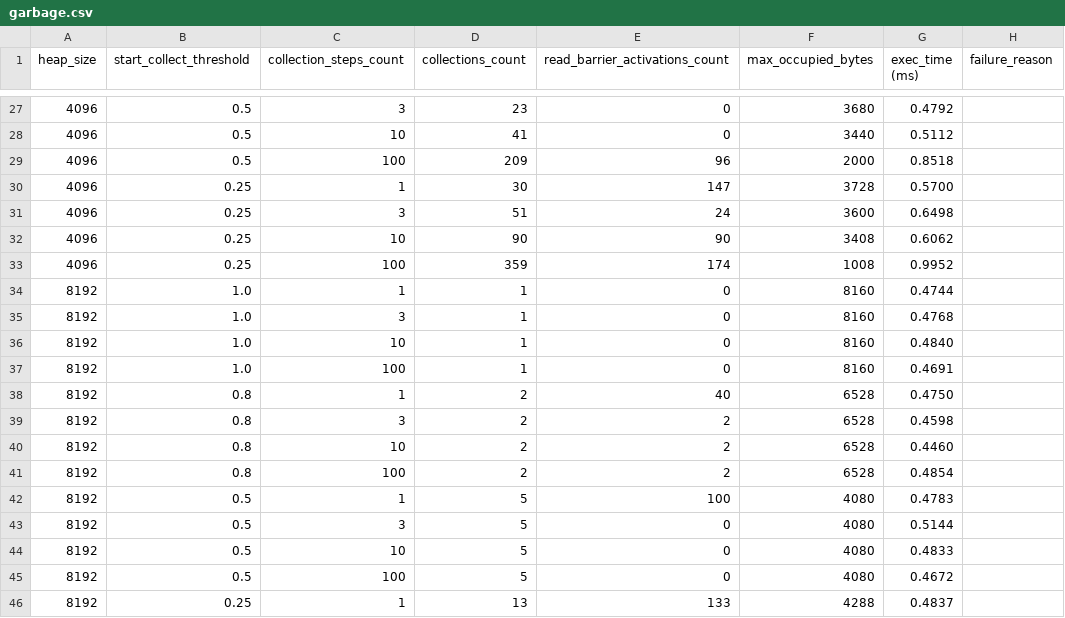
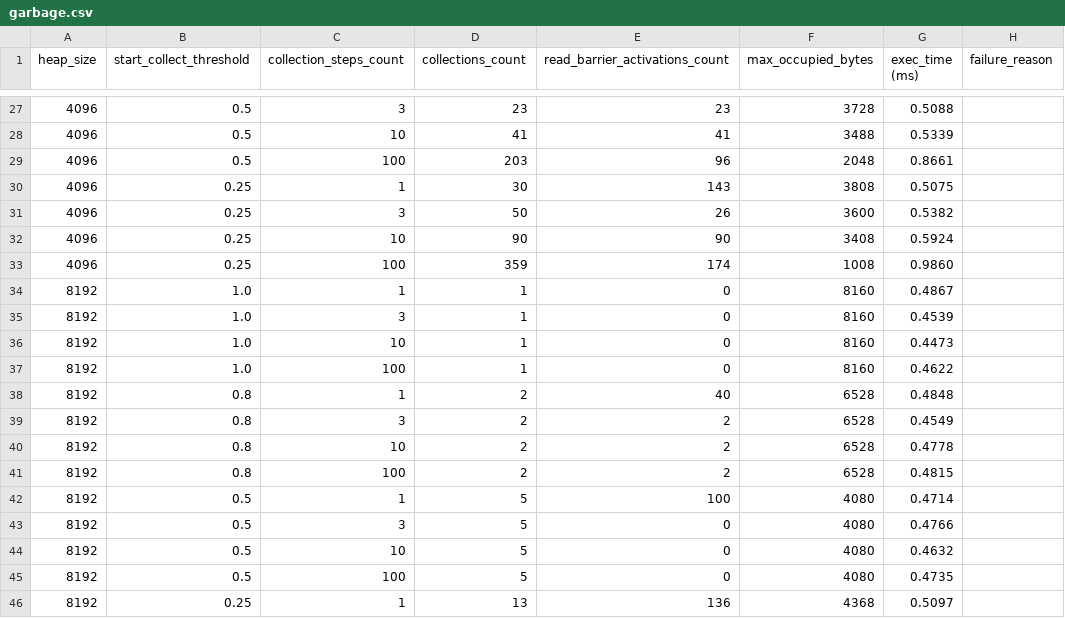
Before and after one commit to ThatDraenGuy/ifmo_stella_compiler_design, a CSV file: runtime/bonus/output/garbage.csv, drawn as a sheet; only a part is shown, gaps mark what is left out; the diff covers the shown part only.

```diff
--- a/runtime/bonus/output/garbage.csv
+++ b/runtime/bonus/output/garbage.csv
@@ -27,20 +27,20 @@ heap_size,start_collect_threshold,collection_steps_count,collections_count,read_
-4096,0.5,3,23,0,3680,0.4792,
-4096,0.5,10,41,0,3440,0.5112,
-4096,0.5,100,209,96,2000,0.8518,
-4096,0.25,1,30,147,3728,0.5700,
-4096,0.25,3,51,24,3600,0.6498,
-4096,0.25,10,90,90,3408,0.6062,
-4096,0.25,100,359,174,1008,0.9952,
-8192,1.0,1,1,0,8160,0.4744,
-8192,1.0,3,1,0,8160,0.4768,
-8192,1.0,10,1,0,8160,0.4840,
-8192,1.0,100,1,0,8160,0.4691,
-8192,0.8,1,2,40,6528,0.4750,
-8192,0.8,3,2,2,6528,0.4598,
-8192,0.8,10,2,2,6528,0.4460,
-8192,0.8,100,2,2,6528,0.4854,
-8192,0.5,1,5,100,4080,0.4783,
-8192,0.5,3,5,0,4080,0.5144,
-8192,0.5,10,5,0,4080,0.4833,
-8192,0.5,100,5,0,4080,0.4672,
-8192,0.25,1,13,133,4288,0.4837,
+4096,0.5,3,23,23,3728,0.5088,
+4096,0.5,10,41,41,3488,0.5339,
+4096,0.5,100,203,96,2048,0.8661,
+4096,0.25,1,30,143,3808,0.5075,
+4096,0.25,3,50,26,3600,0.5382,
+4096,0.25,10,90,90,3408,0.5924,
+4096,0.25,100,359,174,1008,0.9860,
+8192,1.0,1,1,0,8160,0.4867,
+8192,1.0,3,1,0,8160,0.4539,
+8192,1.0,10,1,0,8160,0.4473,
+8192,1.0,100,1,0,8160,0.4622,
+8192,0.8,1,2,40,6528,0.4848,
+8192,0.8,3,2,2,6528,0.4549,
+8192,0.8,10,2,2,6528,0.4778,
+8192,0.8,100,2,2,6528,0.4815,
+8192,0.5,1,5,100,4080,0.4714,
+8192,0.5,3,5,0,4080,0.4766,
+8192,0.5,10,5,0,4080,0.4632,
+8192,0.5,100,5,0,4080,0.4735,
+8192,0.25,1,13,136,4368,0.5097,
```
Also changed, not shown: 40 edited cells elsewhere in this file, runtime/bonus/output/chat.csv, runtime/bonus/output/double.csv, 8 other files.
